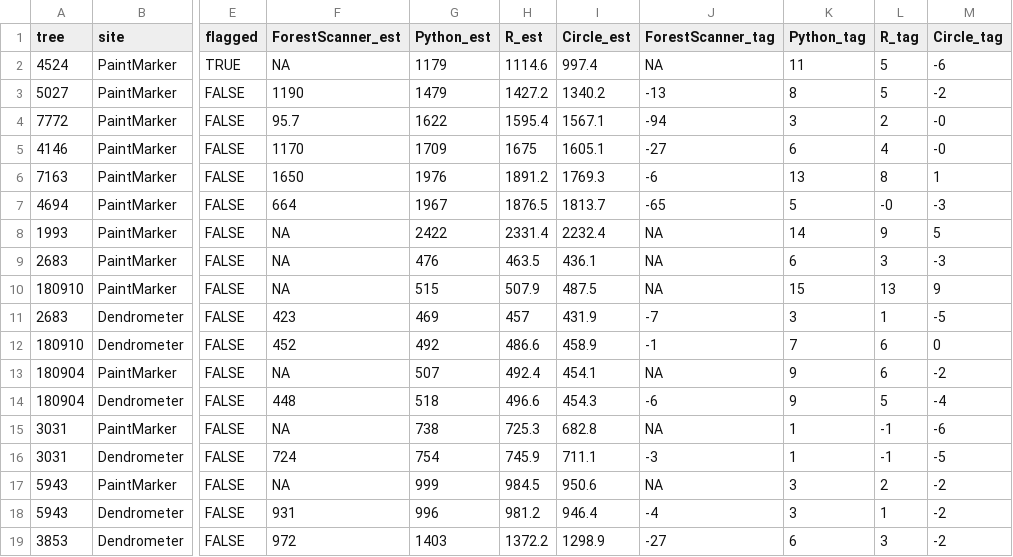
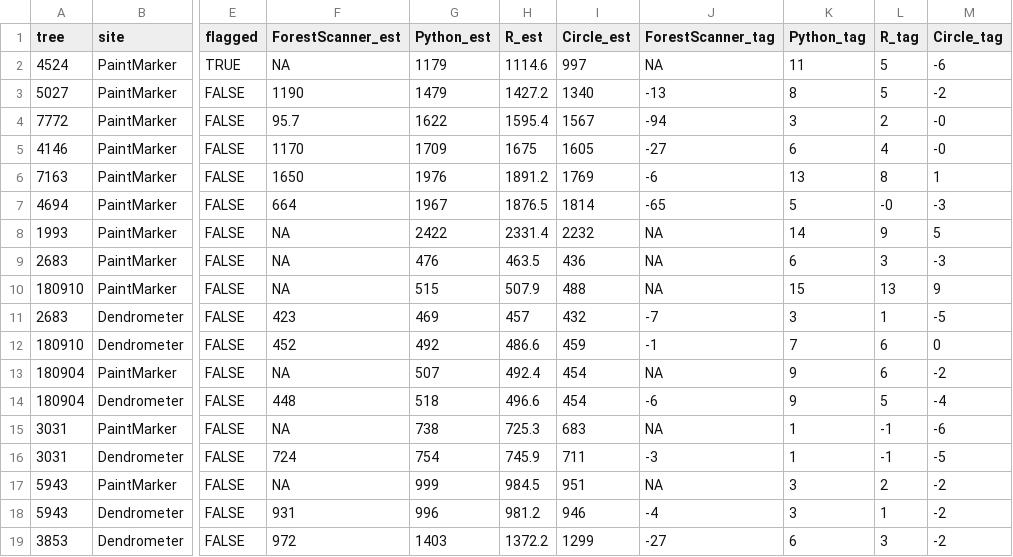
Before and after one commit to lealai12/PointCloud_TreeDiameter_CustomHeight, a CSV file: results/field_accuracy_all_sites_pertree.csv, drawn as a sheet; only a part is shown, gaps mark what is left out; the diff names each change by its address in the sheet, - before the commit and + after, or states it on an @@ line.

```diff
--- a/results/field_accuracy_all_sites_pertree.csv
+++ b/results/field_accuracy_all_sites_pertree.csv
-I2 (Circle_est): 997.4
+I2 (Circle_est): 997
-I3 (Circle_est): 1340.2
+I3 (Circle_est): 1340
-I4 (Circle_est): 1567.1
+I4 (Circle_est): 1567
-I5 (Circle_est): 1605.1
+I5 (Circle_est): 1605
-I6 (Circle_est): 1769.3
+I6 (Circle_est): 1769
-I7 (Circle_est): 1813.7
+I7 (Circle_est): 1814
-I8 (Circle_est): 2232.4
+I8 (Circle_est): 2232
-I9 (Circle_est): 436.1
+I9 (Circle_est): 436
-I10 (Circle_est): 487.5
+I10 (Circle_est): 488
-I11 (Circle_est): 431.9
+I11 (Circle_est): 432
-I12 (Circle_est): 458.9
+I12 (Circle_est): 459
-I13 (Circle_est): 454.1
+I13 (Circle_est): 454
-I14 (Circle_est): 454.3
+I14 (Circle_est): 454
-I15 (Circle_est): 682.8
+I15 (Circle_est): 683
-I16 (Circle_est): 711.1
+I16 (Circle_est): 711
-I17 (Circle_est): 950.6
+I17 (Circle_est): 951
-I18 (Circle_est): 946.4
+I18 (Circle_est): 946
-I19 (Circle_est): 1298.9
+I19 (Circle_est): 1299
```
Also changed, not shown: results/error_by_size_pertree.csv, results/field_accuracy_dendrometer_only_pertree.csv, 32 other files.
